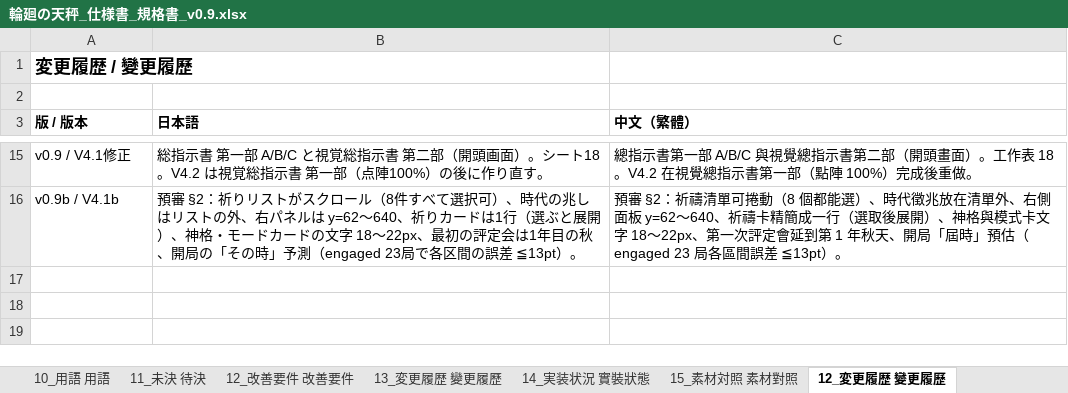
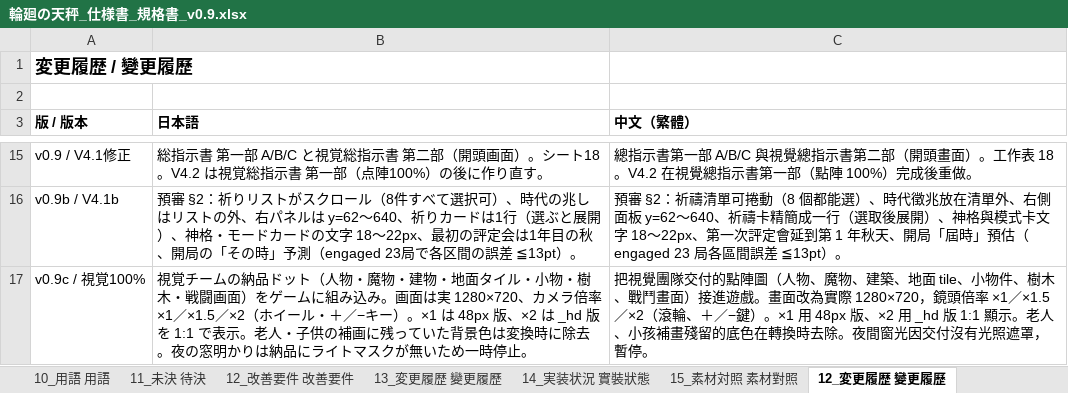
Before and after one commit to holyseven-prog/rinne-no-tenbin, an Excel workbook: docs/輪廻の天秤_仕様書_規格書_v0.9.xlsx, sheet 12_変更履歴 變更履歷, drawn as a sheet; only a part is shown, gaps mark what is left out; values as stored, in another font and other column widths than the file's, no borders; the diff names each change by its address in the sheet, - before the commit and + after, or states it on an @@ line.

```diff
--- a/docs/輪廻の天秤_仕様書_規格書_v0.9.xlsx (sheet 12_変更履歴 變更履歷)
+++ b/docs/輪廻の天秤_仕様書_規格書_v0.9.xlsx (sheet 12_変更履歴 變更履歷)
+row 17: v0.9c / 視覚100% | 視覚チームの納品ドット（人物・魔物・建物・地面タイル・小物・樹木・戦闘画面）をゲームに組み込み。画面は実 1280×720、カメラ倍率 ×1／×1.5／×2（ホイール・＋／−キー）。×1 は 48px 版、×2 は _hd 版を 1:1 で表示。老人・子供の補画に残っていた背景色は変換時に除去。夜の窓明かりは納品にライトマスクが無いため一時停止。 | 把視覺團隊交付的點陣圖（人物、魔物、建築、地面 tile、小物件、樹木、戰鬥畫面）接進遊戲。畫面改為實際 1280×720，鏡頭倍率 ×1／×1.5／×2（滾輪、＋／−鍵）。×1 用 48px 版、×2 用 _hd 版 1:1 顯示。老人、小孩補畫殘留的底色在轉換時去除。夜間窗光因交付沒有光照遮罩，暫停。
```
Also changed, not shown: sheet 18_V4.1修正・開頭画面.
